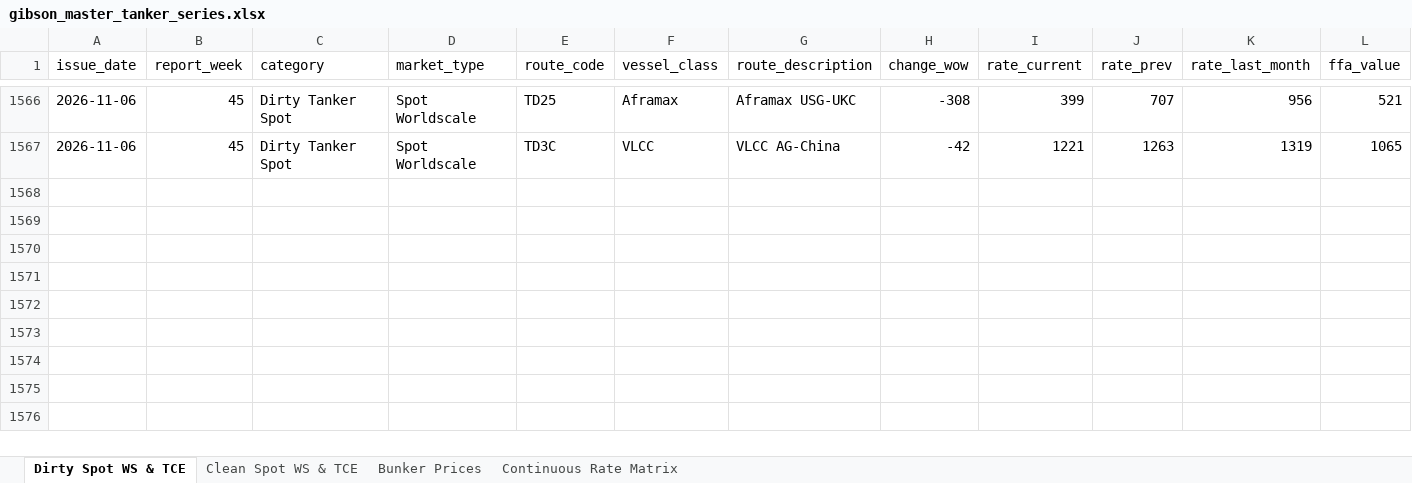
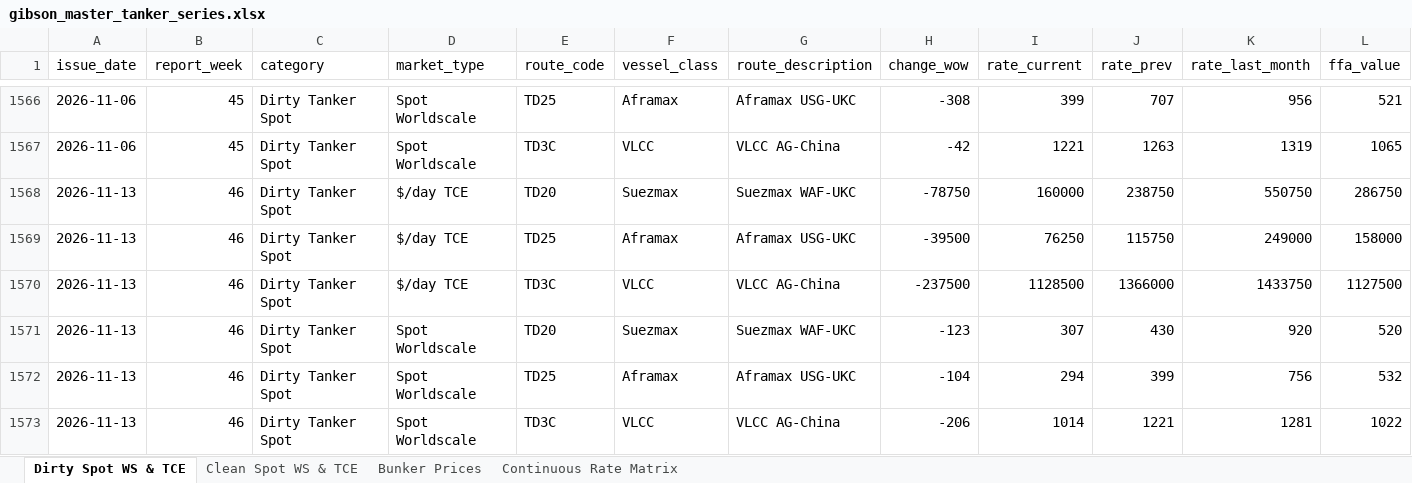
Before and after one commit to yieldchaser/Shipping, an Excel workbook: data/extracted/series/gibson_master_tanker_series.xlsx, sheet Dirty Spot WS & TCE, drawn as a sheet; only a part is shown, gaps mark what is left out; values as stored, in another font and other column widths than the file's, no borders; rows hold the shown columns only; the diff names each change by its address in the sheet, - before the commit and + after, or states it on an @@ line.

```diff
--- a/data/extracted/series/gibson_master_tanker_series.xlsx (sheet Dirty Spot WS & TCE)
+++ b/data/extracted/series/gibson_master_tanker_series.xlsx (sheet Dirty Spot WS & TCE)
+row 1568: 2026-11-13 | 46 | Dirty Tanker Spot | $/day TCE | TD20 | Suezmax | Suezmax WAF-UKC | -78750 | 160000 | 238750 | 550750 | 286750
+row 1569: 2026-11-13 | 46 | Dirty Tanker Spot | $/day TCE | TD25 | Aframax | Aframax USG-UKC | -39500 | 76250 | 115750 | 249000 | 158000
+row 1570: 2026-11-13 | 46 | Dirty Tanker Spot | $/day TCE | TD3C | VLCC | VLCC AG-China | -237500 | 1128500 | 1366000 | 1433750 | 1127500
+row 1571: 2026-11-13 | 46 | Dirty Tanker Spot | Spot Worldscale | TD20 | Suezmax | Suezmax WAF-UKC | -123 | 307 | 430 | 920 | 520
+row 1572: 2026-11-13 | 46 | Dirty Tanker Spot | Spot Worldscale | TD25 | Aframax | Aframax USG-UKC | -104 | 294 | 399 | 756 | 532
+row 1573: 2026-11-13 | 46 | Dirty Tanker Spot | Spot Worldscale | TD3C | VLCC | VLCC AG-China | -206 | 1014 | 1221 | 1281 | 1022
```
Also changed, not shown: sheet Clean Spot WS & TCE, sheet Bunker Prices, sheet Continuous Rate Matrix, corpus/CORPUS_PUBLICATION_CADENCE_AND_AUDIT.xlsx, data/extracted/series/corpus_publication_cadence_and_audit.xlsx, 27 other files.
